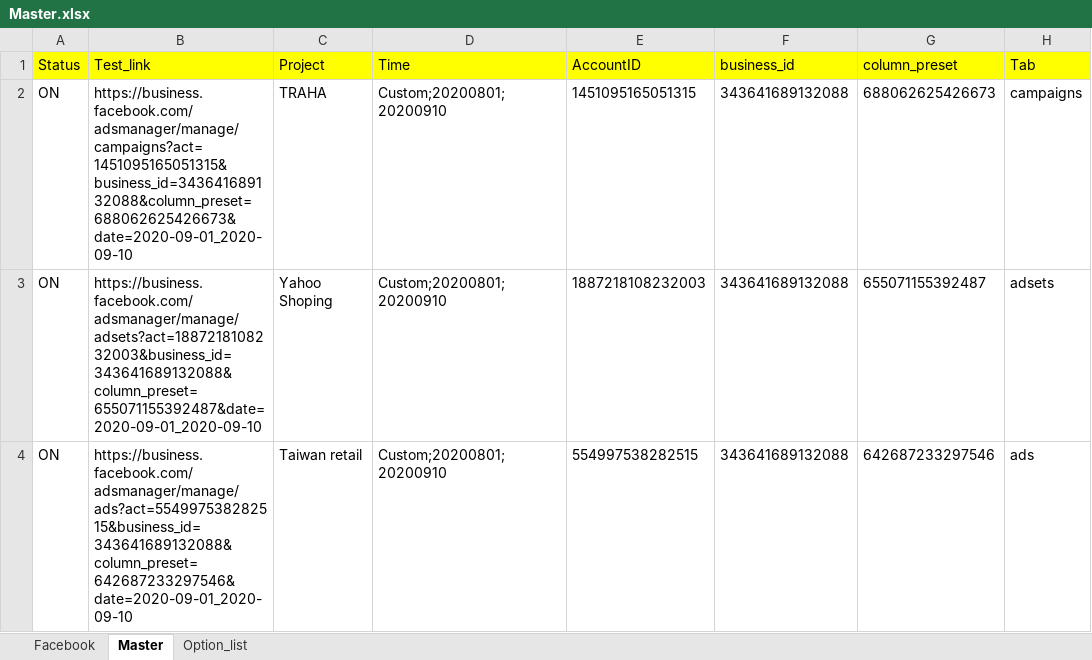
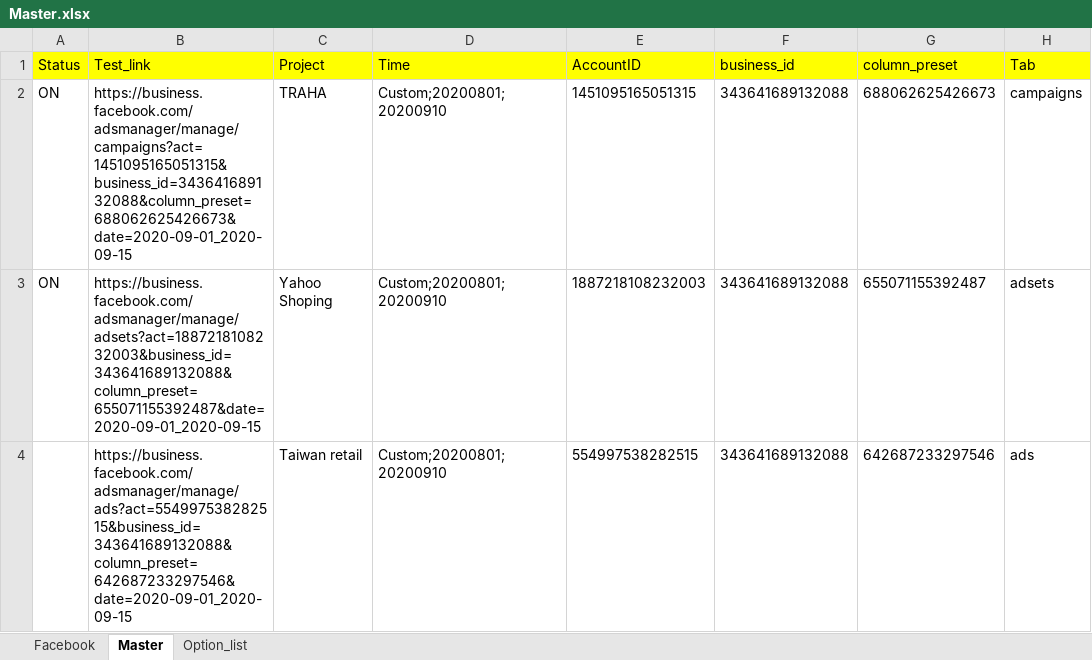
Before and after one commit to xuanthai91/fb-scraping, an Excel workbook: Master.xlsx, sheet Master, drawn as a sheet; only a part is shown; values as stored, in another font and other column widths than the file's, no borders; the diff covers the shown part only; the diff names each change by its address in the sheet, - before the commit and + after, or states it on an @@ line.

```diff
--- a/Master.xlsx (sheet Master)
+++ b/Master.xlsx (sheet Master)
-B2 (Test_link): https://business.facebook.com/adsmanager/manage/campaigns?act=1451095165051315&business_id=343641689132088&column_preset=688062625426673&date=2020-09-01_2020-09-10
+B2 (Test_link): https://business.facebook.com/adsmanager/manage/campaigns?act=1451095165051315&business_id=343641689132088&column_preset=688062625426673&date=2020-09-01_2020-09-15
-B3 (Test_link): https://business.facebook.com/adsmanager/manage/adsets?act=1887218108232003&business_id=343641689132088&column_preset=655071155392487&date=2020-09-01_2020-09-10
+B3 (Test_link): https://business.facebook.com/adsmanager/manage/adsets?act=1887218108232003&business_id=343641689132088&column_preset=655071155392487&date=2020-09-01_2020-09-15
-A4 (Status): ON
+A4 (Status): (empty)
-B4 (Test_link): https://business.facebook.com/adsmanager/manage/ads?act=554997538282515&business_id=343641689132088&column_preset=642687233297546&date=2020-09-01_2020-09-10
+B4 (Test_link): https://business.facebook.com/adsmanager/manage/ads?act=554997538282515&business_id=343641689132088&column_preset=642687233297546&date=2020-09-01_2020-09-15
```
Also changed, not shown: 3 added rows elsewhere in this sheet, 7 other files.
